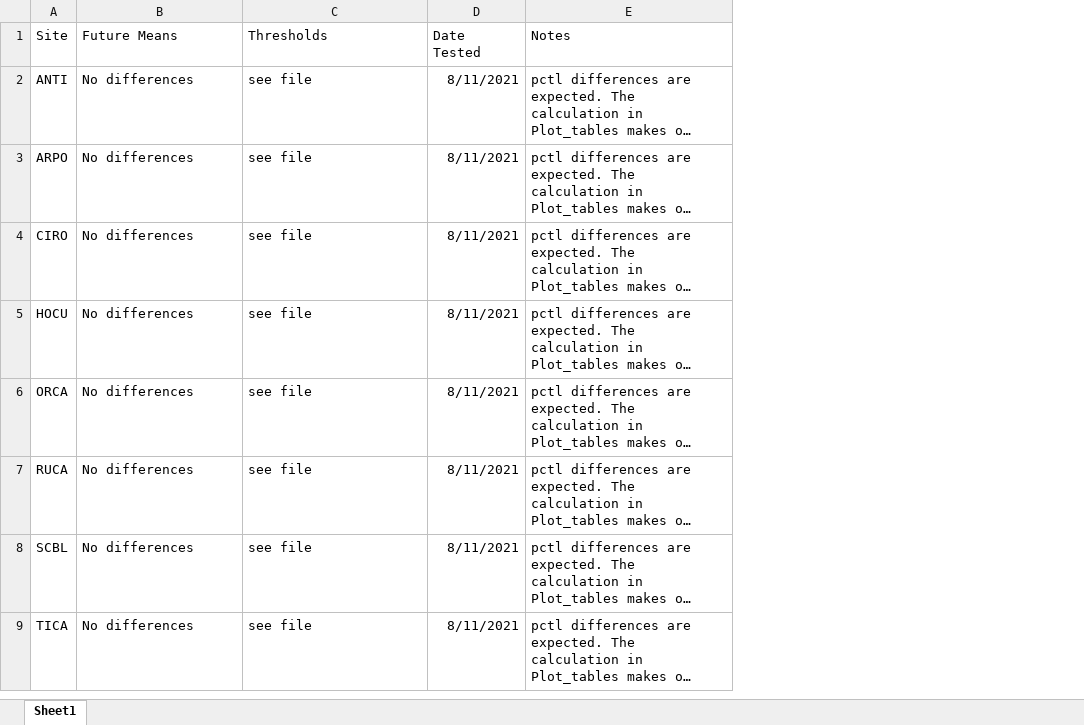
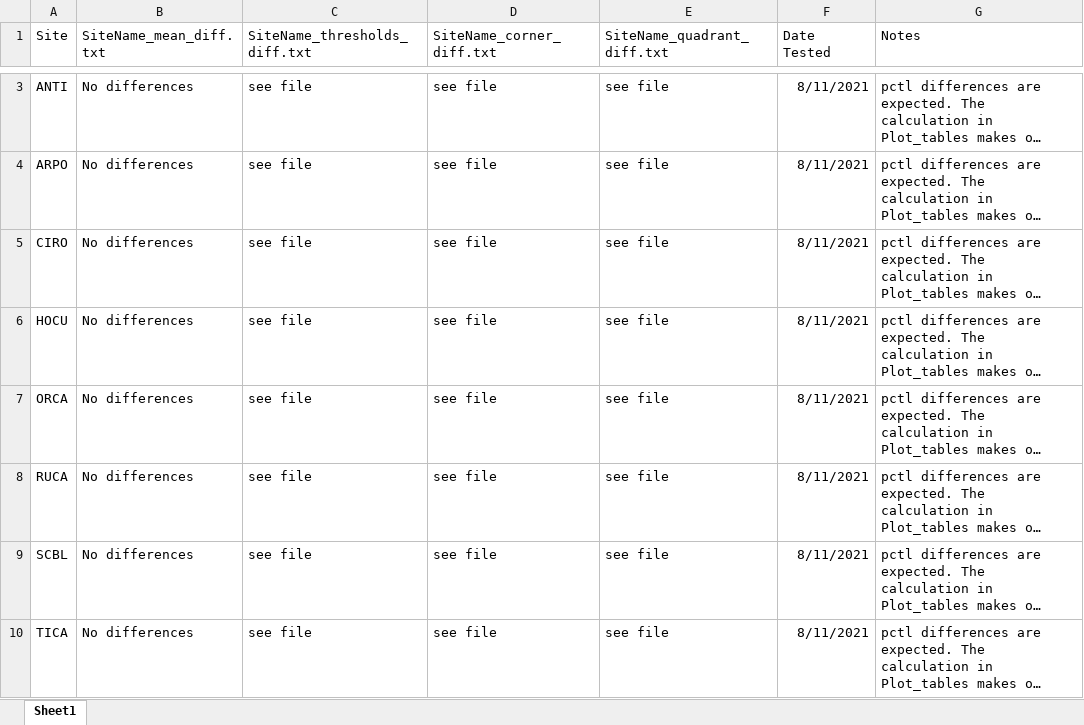
Before and after one commit to Janelle88/rcf_addendum, an Excel workbook: site_testing/rcf_plot_tables_comparisonn.xlsx, sheet Sheet1, drawn as a sheet; only a part is shown, gaps mark what is left out; long unchanged cells end in …; values as stored, in another font and other column widths than the file's, no borders; addresses are those after the commit; the diff covers the shown part only; the diff names each change by its address in the sheet, - before the commit and + after, or states it on an @@ line.

Commit message:
retested all sites, updated script to run outside of rcf package, added pdfs of the rcf instructions

```diff
--- a/site_testing/rcf_plot_tables_comparisonn.xlsx (sheet Sheet1)
+++ b/site_testing/rcf_plot_tables_comparisonn.xlsx (sheet Sheet1)
+column D (SiteName_corner_diff.txt), rows 3-10: all see file
+column E (SiteName_quadrant_diff.txt), rows 3-10: all see file
-B1: Future Means
+B1: SiteName_mean_diff.txt
-C1: Thresholds
+C1: SiteName_thresholds_diff.txt
```
Also changed, not shown: 1 added row elsewhere in this sheet, 40 other files.
